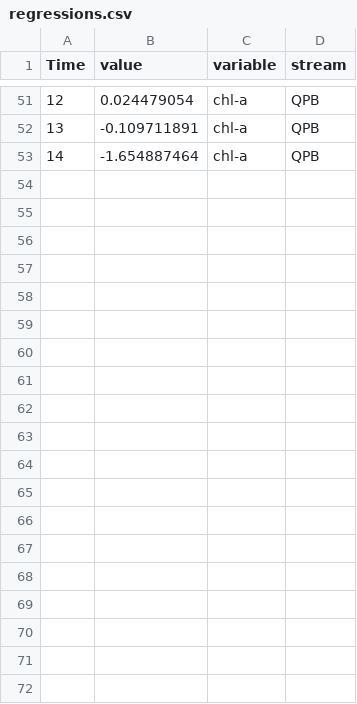
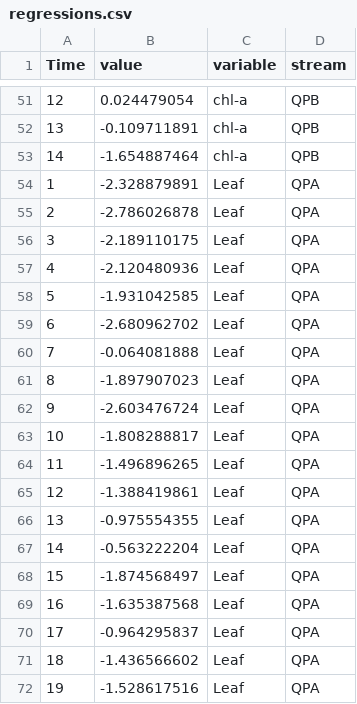
Before and after one commit to PEGutierrezF/StreamStability-IrMaria, a CSV file: regressions.csv, drawn as a sheet; only a part is shown, gaps mark what is left out; the diff covers the shown part only.

```diff
--- a/regressions.csv
+++ b/regressions.csv
@@ -53 +53,20 @@ Time,value,variable,stream
 14,-1.654887464,chl-a,QPB
+1,-2.328879891,Leaf,QPA
+2,-2.786026878,Leaf,QPA
+3,-2.189110175,Leaf,QPA
+4,-2.120480936,Leaf,QPA
+5,-1.931042585,Leaf,QPA
+6,-2.680962702,Leaf,QPA
+7,-0.064081888,Leaf,QPA
+8,-1.897907023,Leaf,QPA
+9,-2.603476724,Leaf,QPA
+10,-1.808288817,Leaf,QPA
+11,-1.496896265,Leaf,QPA
+12,-1.388419861,Leaf,QPA
+13,-0.975554355,Leaf,QPA
+14,-0.563222204,Leaf,QPA
+15,-1.874568497,Leaf,QPA
+16,-1.635387568,Leaf,QPA
+17,-0.964295837,Leaf,QPA
+18,-1.436566602,Leaf,QPA
+19,-1.528617516,Leaf,QPA
```
Also changed, not shown: 27 added rows elsewhere in this file, 3 other files.
